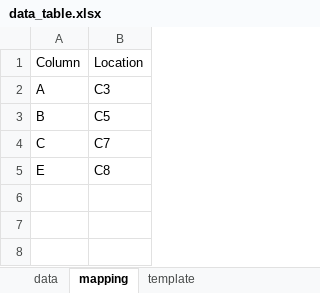
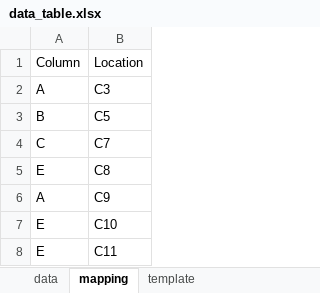
Before and after one commit to eliasJambari/docgen, an Excel workbook: input_files/data_table.xlsx, sheet mapping, drawn as a sheet; values as stored, in another font and other column widths than the file's, no borders; the diff names each change by its address in the sheet, - before the commit and + after, or states it on an @@ line.

Commit message:
Added mapping functionality, possiblity to add multiple cells to a same column + updated functions in tools and parsing function

```diff
--- a/input_files/data_table.xlsx (sheet mapping)
+++ b/input_files/data_table.xlsx (sheet mapping)
+row 6: A | C9
+row 7: E | C10
+row 8: E | C11
```
Also changed, not shown: 3 other files.
